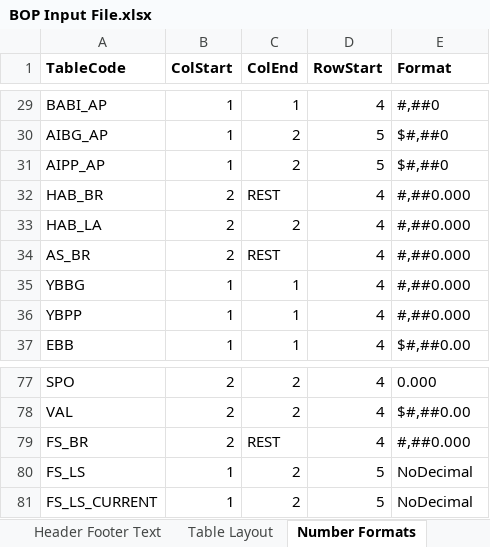
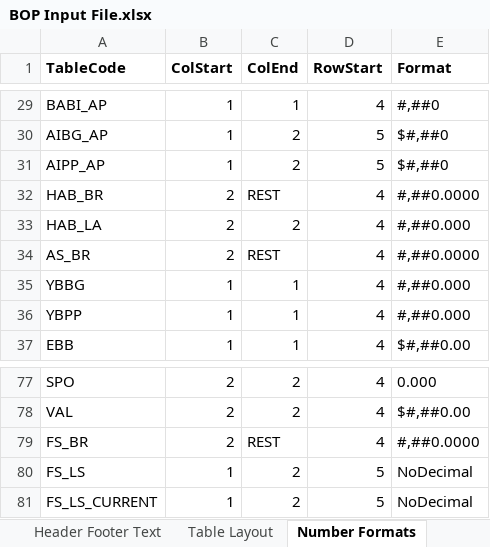
Before and after one commit to himanshu-bist-hb/personal-project1, an Excel workbook: BOP/BOP Input File.xlsx, sheet Number Formats, drawn as a sheet; only a part is shown, gaps mark what is left out; values as stored, in another font and other column widths than the file's, no borders; the diff names each change by its address in the sheet, - before the commit and + after, or states it on an @@ line.

Commit message:
base rate fix

```diff
--- a/BOP/BOP Input File.xlsx (sheet Number Formats)
+++ b/BOP/BOP Input File.xlsx (sheet Number Formats)
-E32 (Format): #,##0.000
+E32 (Format): #,##0.0000
-E34 (Format): #,##0.000
+E34 (Format): #,##0.0000
-E79 (Format): #,##0.000
+E79 (Format): #,##0.0000
```
